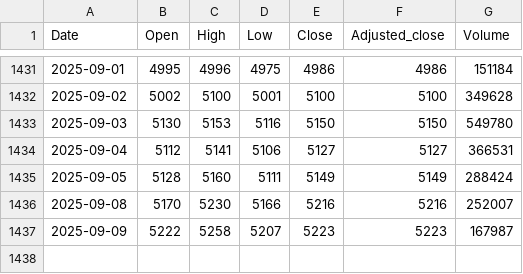
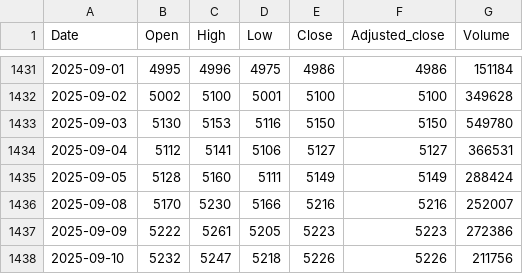
Before and after one commit to nimchimpski/GeoQuant, a CSV file: cache/SGLN.LSE_2020-01-01.csv, drawn as a sheet; only a part is shown, gaps mark what is left out.

```diff
--- a/cache/SGLN.LSE_2020-01-01.csv
+++ b/cache/SGLN.LSE_2020-01-01.csv
@@ -1436,2 +1436,3 @@ Date,Open,High,Low,Close,Adjusted_close,Volume
 2025-09-08,5170,5230,5166,5216,5216,252007
-2025-09-09,5222,5258,5207,5223,5223,167987
+2025-09-09,5222,5261,5205,5223,5223,272386
+2025-09-10,5232,5247,5218,5226,5226,211756
```
Also changed, not shown: cache/EMIM.LSE_2020-01-01.csv, cache/ERNS.LSE_2020-01-01.csv, 69 other files.
